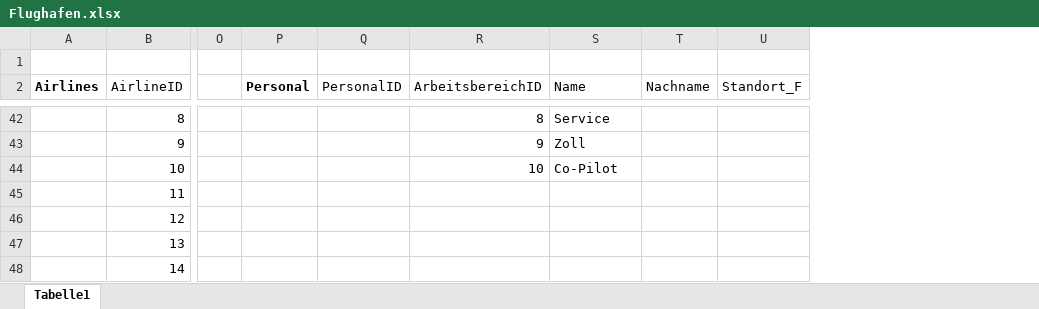
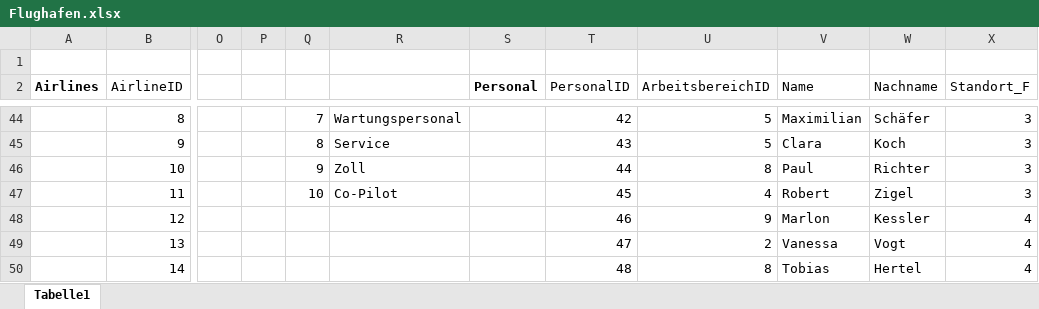
Before and after one commit to EnekoRV/Datenbanken, an Excel workbook: Flughafen.xlsx, sheet Tabelle1, drawn as a sheet; only a part is shown, gaps mark what is left out; values as stored, in another font and other column widths than the file's, no borders; addresses are those after the commit; the diff covers the shown part only; the diff names each change by its address in the sheet, - before the commit and + after, or states it on an @@ line.

```diff
--- a/Flughafen.xlsx (sheet Tabelle1)
+++ b/Flughafen.xlsx (sheet Tabelle1)
+column P, empty
+column Q, rows 44-47: 7 | 8 | 9 | 10
+column R, rows 44-47: Wartungspersonal | Service | Zoll | Co-Pilot
-T44 (PersonalID): (empty)
+T44 (PersonalID): 42
-U44 (ArbeitsbereichID): 8
+U44 (ArbeitsbereichID): 5
-V44 (Name): Service
+V44 (Name): Maximilian
-W44 (Nachname): (empty)
+W44 (Nachname): Schäfer
-X44:X47 (Standort_F): (empty)
+X44:X47 (Standort_F): 3
-T45 (PersonalID): (empty)
+T45 (PersonalID): 43
-U45 (ArbeitsbereichID): 9
+U45 (ArbeitsbereichID): 5
-V45 (Name): Zoll
+V45 (Name): Clara
-W45 (Nachname): (empty)
+W45 (Nachname): Koch
-T46 (PersonalID): (empty)
+T46 (PersonalID): 44
-U46 (ArbeitsbereichID): 10
+U46 (ArbeitsbereichID): 8
-V46 (Name): Co-Pilot
+V46 (Name): Paul
-W46 (Nachname): (empty)
+W46 (Nachname): Richter
-T47 (PersonalID): (empty)
+T47 (PersonalID): 45
-U47 (ArbeitsbereichID): (empty)
+U47 (ArbeitsbereichID): 4
-V47 (Name): (empty)
+V47 (Name): Robert
-W47 (Nachname): (empty)
+W47 (Nachname): Zigel
-T48 (PersonalID): (empty)
+T48 (PersonalID): 46
-U48 (ArbeitsbereichID): (empty)
+U48 (ArbeitsbereichID): 9
-V48 (Name): (empty)
+V48 (Name): Marlon
-W48 (Nachname): (empty)
+W48 (Nachname): Kessler
-X48:X50 (Standort_F): (empty)
+X48:X50 (Standort_F): 4
-T49 (PersonalID): (empty)
+T49 (PersonalID): 47
-U49 (ArbeitsbereichID): (empty)
+U49 (ArbeitsbereichID): 2
-V49 (Name): (empty)
+V49 (Name): Vanessa
-W49 (Nachname): (empty)
+W49 (Nachname): Vogt
-T50 (PersonalID): (empty)
+T50 (PersonalID): 48
-U50 (ArbeitsbereichID): (empty)
+U50 (ArbeitsbereichID): 8
-V50 (Name): (empty)
+V50 (Name): Tobias
-W50 (Nachname): (empty)
+W50 (Nachname): Hertel
```
Also changed, not shown: 19 added rows, 8 removed rows, 173 edited cells and cell formats elsewhere in this sheet.
